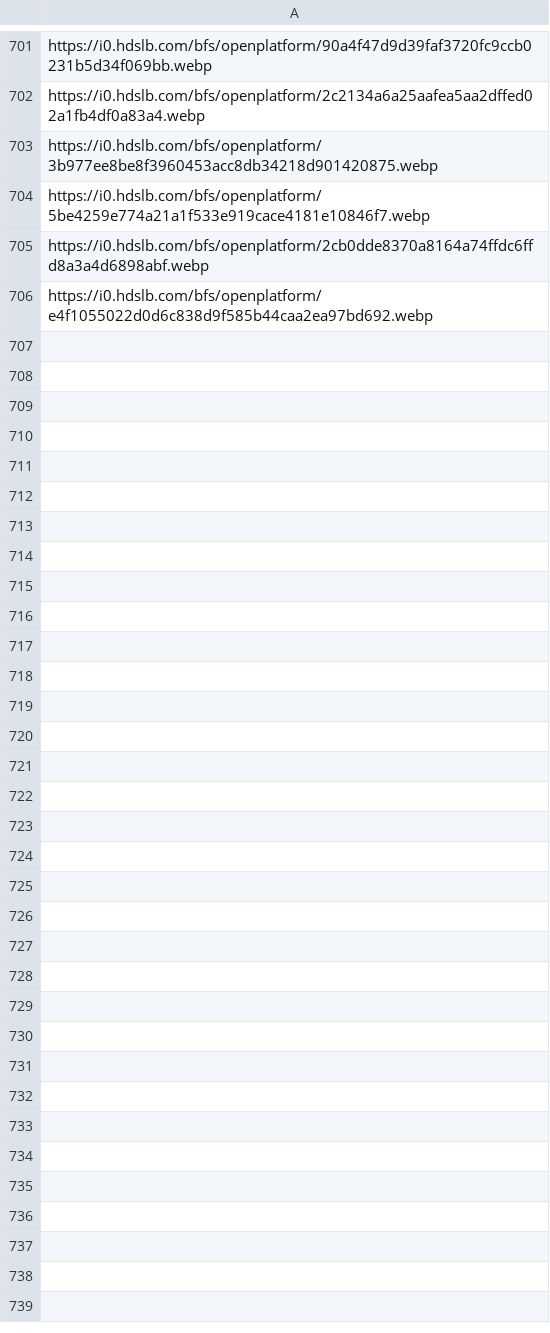
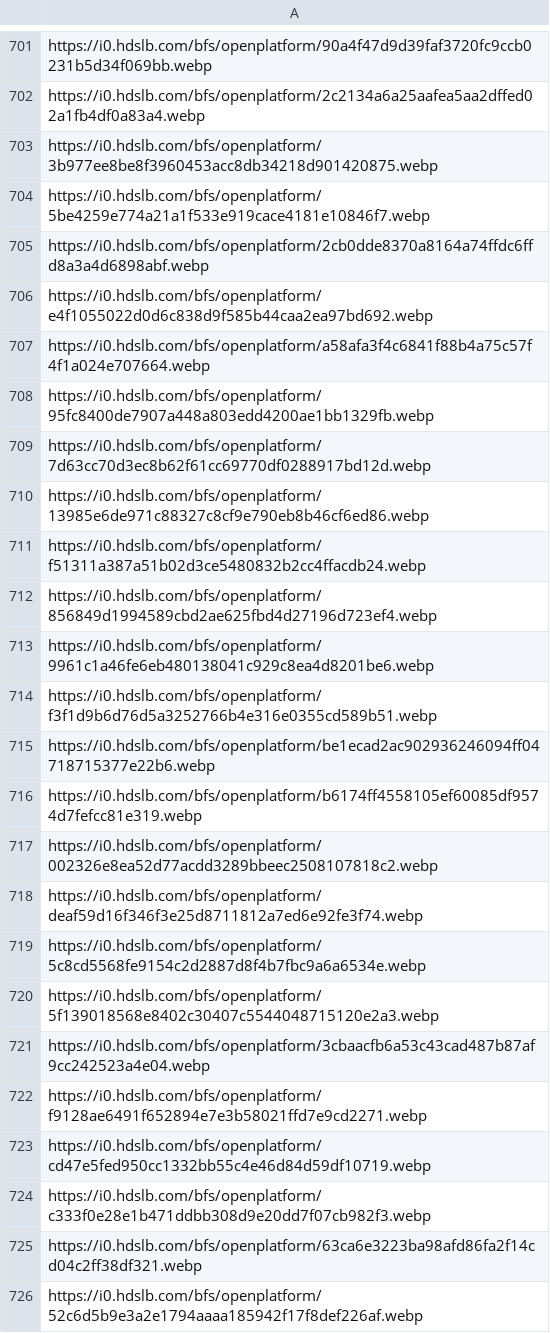
Before and after one commit to THU-Pieris/random-picture-api, a CSV file: url.csv, drawn as a sheet; only a part is shown, gaps mark what is left out; the diff covers the shown part only.

Commit message:
Add multiple image URLs to url.csv

```diff
--- a/url.csv
+++ b/url.csv
@@ -706 +706,21 @@ https://i0.hdslb.com/bfs/openplatform/2cb0dde8370a8164a74ffdc6ffd8a3a4d6898abf.w
 https://i0.hdslb.com/bfs/openplatform/e4f1055022d0d6c838d9f585b44caa2ea97bd692.webp
+https://i0.hdslb.com/bfs/openplatform/a58afa3f4c6841f88b4a75c57f4f1a024e707664.webp
+https://i0.hdslb.com/bfs/openplatform/95fc8400de7907a448a803edd4200ae1bb1329fb.webp
+https://i0.hdslb.com/bfs/openplatform/7d63cc70d3ec8b62f61cc69770df0288917bd12d.webp
+https://i0.hdslb.com/bfs/openplatform/13985e6de971c88327c8cf9e790eb8b46cf6ed86.webp
+https://i0.hdslb.com/bfs/openplatform/f51311a387a51b02d3ce5480832b2cc4ffacdb24.webp
+https://i0.hdslb.com/bfs/openplatform/856849d1994589cbd2ae625fbd4d27196d723ef4.webp
+https://i0.hdslb.com/bfs/openplatform/9961c1a46fe6eb480138041c929c8ea4d8201be6.webp
+https://i0.hdslb.com/bfs/openplatform/f3f1d9b6d76d5a3252766b4e316e0355cd589b51.webp
+https://i0.hdslb.com/bfs/openplatform/be1ecad2ac902936246094ff04718715377e22b6.webp
+https://i0.hdslb.com/bfs/openplatform/b6174ff4558105ef60085df9574d7fefcc81e319.webp
+https://i0.hdslb.com/bfs/openplatform/002326e8ea52d77acdd3289bbeec2508107818c2.webp
+https://i0.hdslb.com/bfs/openplatform/deaf59d16f346f3e25d8711812a7ed6e92fe3f74.webp
+https://i0.hdslb.com/bfs/openplatform/5c8cd5568fe9154c2d2887d8f4b7fbc9a6a6534e.webp
+https://i0.hdslb.com/bfs/openplatform/5f139018568e8402c30407c5544048715120e2a3.webp
+https://i0.hdslb.com/bfs/openplatform/3cbaacfb6a53c43cad487b87af9cc242523a4e04.webp
+https://i0.hdslb.com/bfs/openplatform/f9128ae6491f652894e7e3b58021ffd7e9cd2271.webp
+https://i0.hdslb.com/bfs/openplatform/cd47e5fed950cc1332bb55c4e46d84d59df10719.webp
+https://i0.hdslb.com/bfs/openplatform/c333f0e28e1b471ddbb308d9e20dd7f07cb982f3.webp
+https://i0.hdslb.com/bfs/openplatform/63ca6e3223ba98afd86fa2f14cd04c2ff38df321.webp
+https://i0.hdslb.com/bfs/openplatform/52c6d5b9e3a2e1794aaaa185942f17f8def226af.webp
```
Also changed, not shown: 13 added rows elsewhere in this file.
